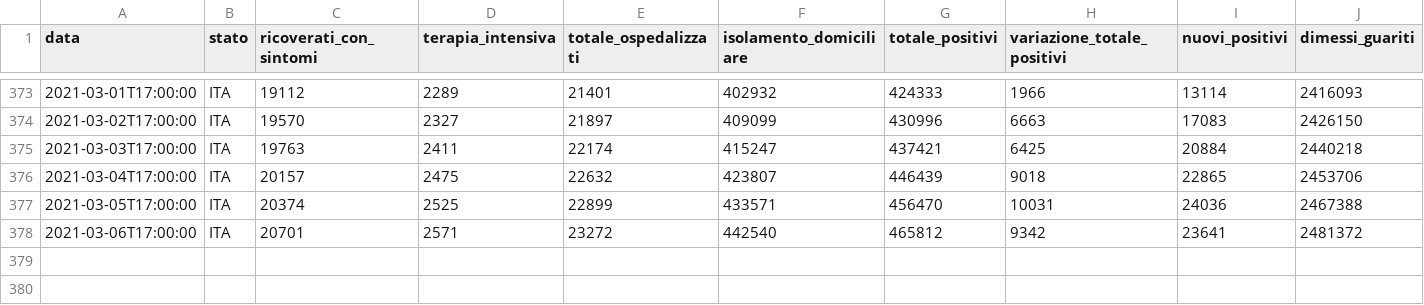
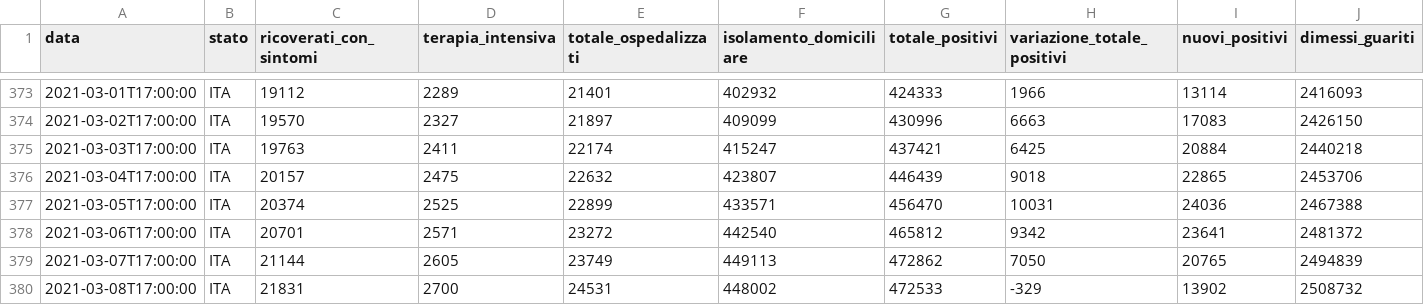
Before and after one commit to Learning-from-the-curve/dashboard-italy, a CSV file: input/dpc-covid19-ita-andamento-nazionale.csv, drawn as a sheet; only a part is shown, gaps mark what is left out; rows hold the shown columns only; the diff names each change by its address in the sheet, - before the commit and + after, or states it on an @@ line.

Commit message:
Data Updated

```diff
--- a/input/dpc-covid19-ita-andamento-nazionale.csv
+++ b/input/dpc-covid19-ita-andamento-nazionale.csv
+row 379: 2021-03-07T17:00:00 | ITA | 21144 | 2605 | 23749 | 449113 | 472862 | 7050 | 20765 | 2494839
+row 380: 2021-03-08T17:00:00 | ITA | 21831 | 2700 | 24531 | 448002 | 472533 | -329 | 13902 | 2508732
```
Also changed, not shown: 18 other files.
